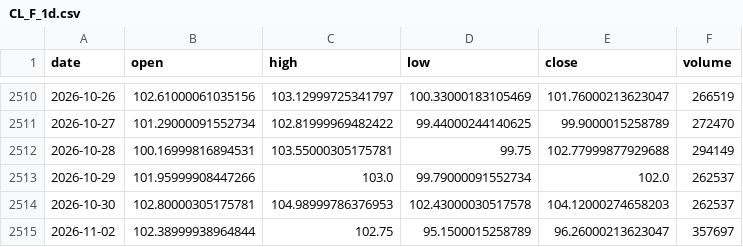
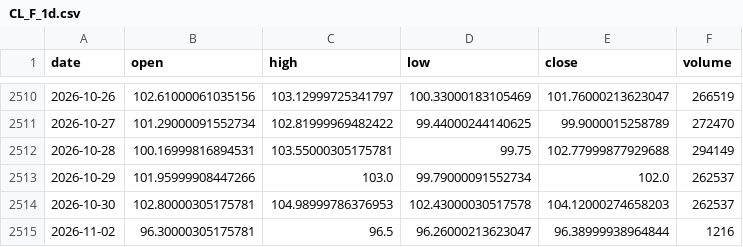
Before and after one commit to pjaco2842-lgtm/Free-ai, a CSV file: trading/data/CL_F_1d.csv, drawn as a sheet; only a part is shown, gaps mark what is left out.

```diff
--- a/trading/data/CL_F_1d.csv
+++ b/trading/data/CL_F_1d.csv
@@ -2514,2 +2514,2 @@ date,open,high,low,close,volume
 2026-10-30,102.80000305175781,104.98999786376953,102.43000030517578,104.12000274658203,262537
-2026-11-02,102.38999938964844,102.75,95.1500015258789,96.26000213623047,357697
+2026-11-02,96.30000305175781,96.5,96.26000213623047,96.38999938964844,1216
```
Also changed, not shown: trading/data/ES_F_1d.csv, trading/data/ES_F_1h.csv, 9 other files.
